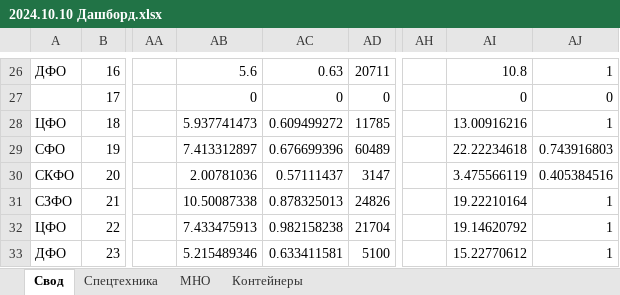
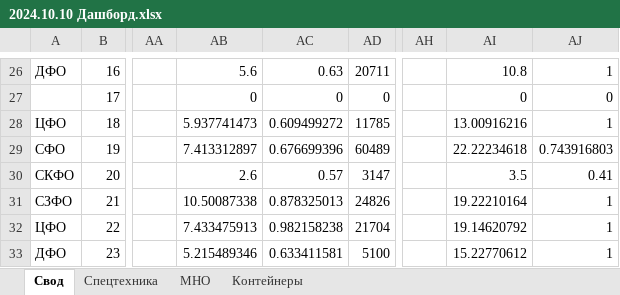
Before and after one commit to Kopachinskaya/regions_pj, an Excel workbook: 2024.10.10 Дашборд.xlsx, sheet Свод, drawn as a sheet; only a part is shown, gaps mark what is left out; values as stored, in another font and other column widths than the file's, no borders; the diff names each change by its address in the sheet, - before the commit and + after, or states it on an @@ line.

```diff
--- a/2024.10.10 Дашборд.xlsx (sheet Свод)
+++ b/2024.10.10 Дашборд.xlsx (sheet Свод)
-AB30: 2.00781036
+AB30: 2.6
-AC30: 0.57111437
+AC30: 0.57
-AI30: 3.475566119
+AI30: 3.5
-AJ30: 0.405384516
+AJ30: 0.41
```
Also changed, not shown: sheet Спецтехника, 7 other files.
